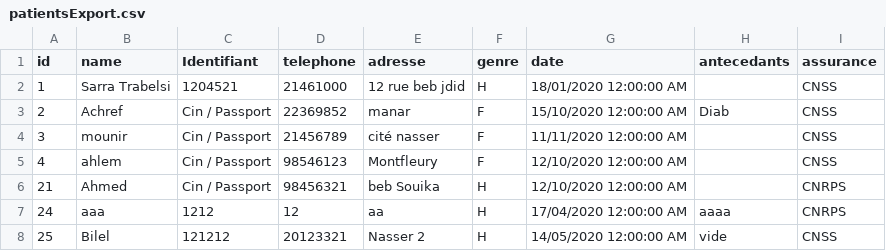
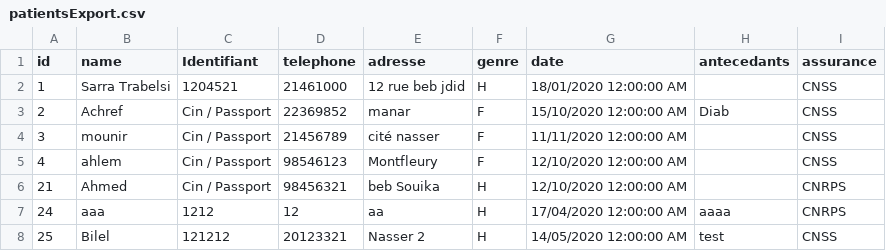
Before and after one commit to abdelhedydev/MedApp, a CSV file: patientsExport.csv, drawn as a sheet.

```diff
--- a/patientsExport.csv
+++ b/patientsExport.csv
@@ -7,2 +7,2 @@ id;name;Identifiant;telephone;adresse;genre;date;antecedants;assurance
 24;aaa;1212;12;aa;H;17/04/2020 12:00:00 AM;aaaa;CNRPS
-25;Bilel;121212;20123321;Nasser 2;H;14/05/2020 12:00:00 AM;vide;CNSS
+25;Bilel;121212;20123321;Nasser 2;H;14/05/2020 12:00:00 AM;test;CNSS
```
Also changed, not shown: 31 other files.
